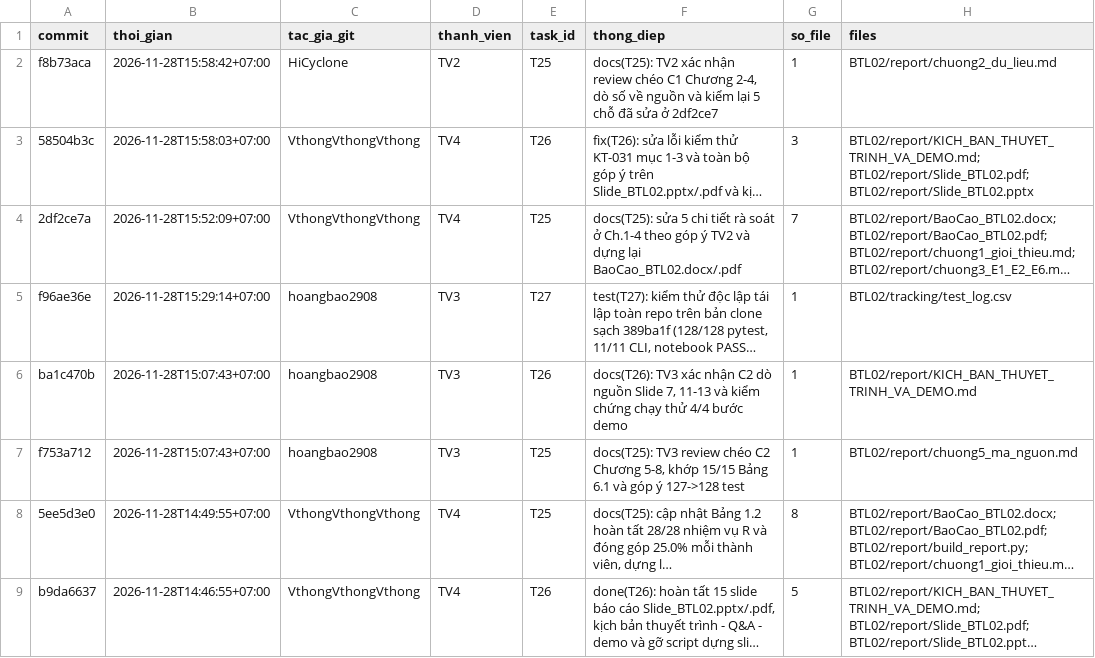
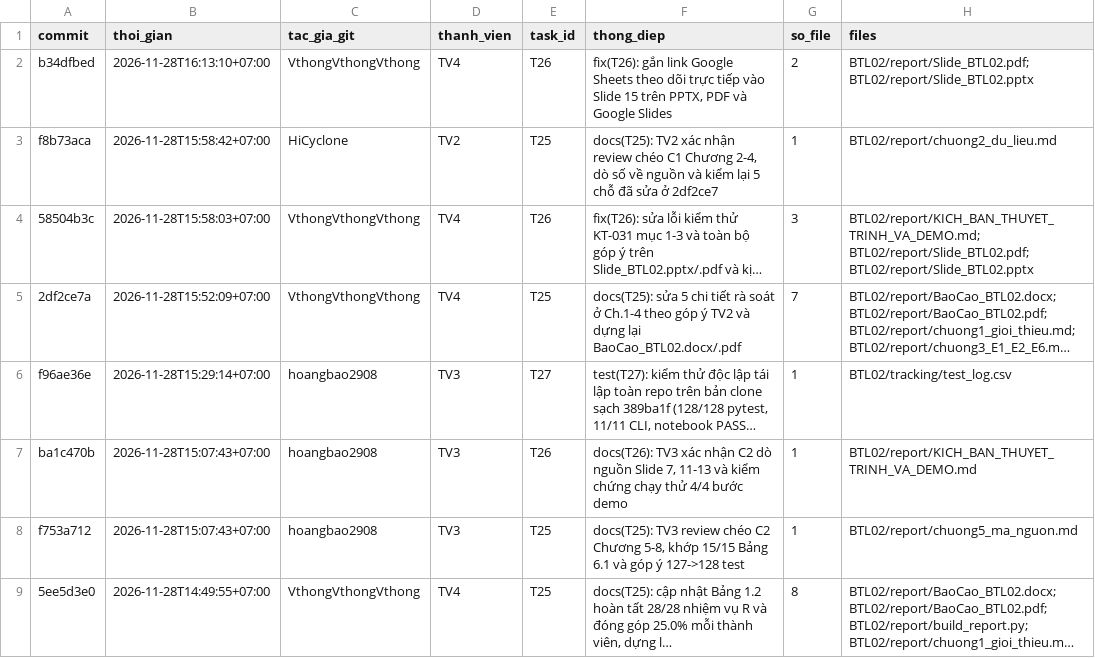
Before and after one commit to lpnHai2005/DeepLearning_Group, a CSV file: BTL02/tracking/activity_log.csv, drawn as a sheet; only a part is shown; the shorter side is filled out with more unchanged rows; long unchanged cells end in ….

```diff
--- a/BTL02/tracking/activity_log.csv
+++ b/BTL02/tracking/activity_log.csv
@@ -1,2 +1,3 @@
 commit,thoi_gian,tac_gia_git,thanh_vien,task_id,thong_diep,so_file,files
+b34dfbed,2026-11-28T16:13:10+07:00,VthongVthongVthong,TV4,T26,"fix(T26): gắn link Google Sheets theo dõi trực tiếp vào Slide 15 trên PPTX, PDF và Google Slides",2,BTL02/report/Slide_BTL02.pdf; BTL02/report/Slide_BTL02.pptx
 f8b73aca,2026-11-28T15:58:42+07:00,HiCyclone,TV2,T25,"docs(T25): TV2 xác nhận review chéo C1 Chương 2-4, dò số về nguồn và kiểm lại 5 chỗ đã sửa ở 2df2ce7",1,BTL02/report/chuong2_du_lieu.md
```
